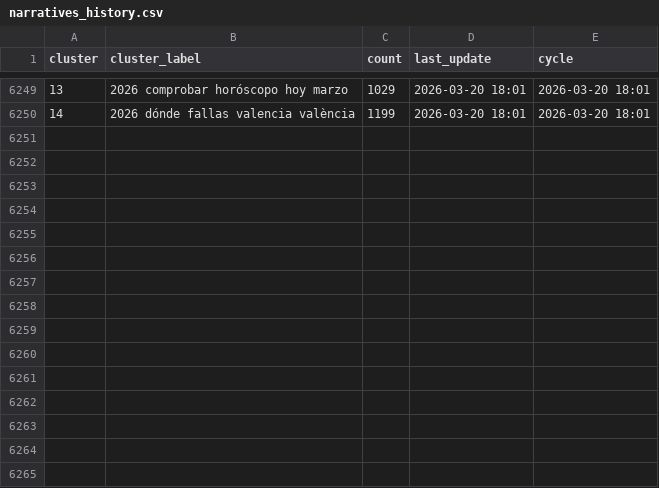
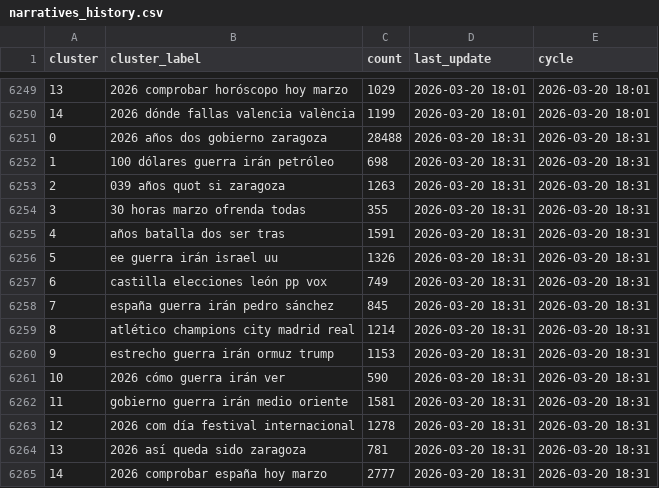
Before and after one commit to mcasrom/narrative-radar, a CSV file: data/processed/narratives_history.csv, drawn as a sheet; only a part is shown, gaps mark what is left out.

```diff
--- a/data/processed/narratives_history.csv
+++ b/data/processed/narratives_history.csv
@@ -6250 +6250,16 @@ cluster,cluster_label,count,last_update,cycle
 14,2026 dónde fallas valencia valència,1199,2026-03-20 18:01,2026-03-20 18:01
+0,2026 años dos gobierno zaragoza,28488,2026-03-20 18:31,2026-03-20 18:31
+1,100 dólares guerra irán petróleo,698,2026-03-20 18:31,2026-03-20 18:31
+2,039 años quot si zaragoza,1263,2026-03-20 18:31,2026-03-20 18:31
+3,30 horas marzo ofrenda todas,355,2026-03-20 18:31,2026-03-20 18:31
+4,años batalla dos ser tras,1591,2026-03-20 18:31,2026-03-20 18:31
+5,ee guerra irán israel uu,1326,2026-03-20 18:31,2026-03-20 18:31
+6,castilla elecciones león pp vox,749,2026-03-20 18:31,2026-03-20 18:31
+7,españa guerra irán pedro sánchez,845,2026-03-20 18:31,2026-03-20 18:31
+8,atlético champions city madrid real,1214,2026-03-20 18:31,2026-03-20 18:31
+9,estrecho guerra irán ormuz trump,1153,2026-03-20 18:31,2026-03-20 18:31
+10,2026 cómo guerra irán ver,590,2026-03-20 18:31,2026-03-20 18:31
+11,gobierno guerra irán medio oriente,1581,2026-03-20 18:31,2026-03-20 18:31
+12,2026 com día festival internacional,1278,2026-03-20 18:31,2026-03-20 18:31
+13,2026 así queda sido zaragoza,781,2026-03-20 18:31,2026-03-20 18:31
+14,2026 comprobar españa hoy marzo,2777,2026-03-20 18:31,2026-03-20 18:31
```
Also changed, not shown: data/processed/audit_quality_history.csv, data/processed/coordination_alerts.csv, 42 other files.
